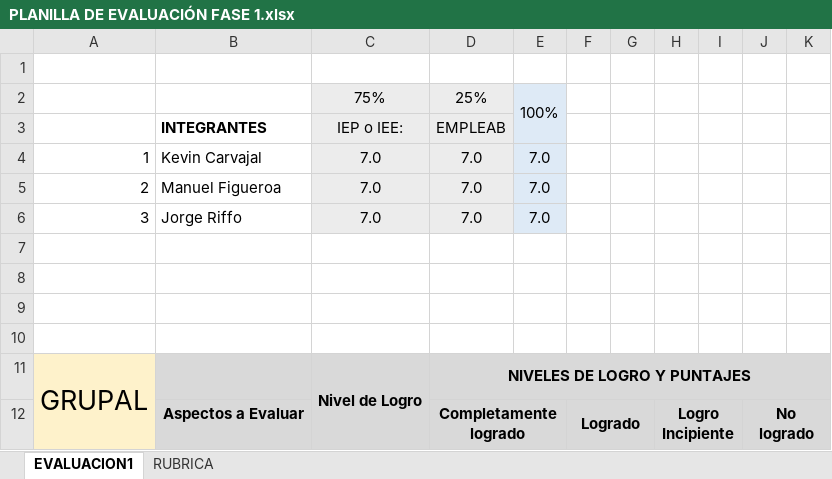
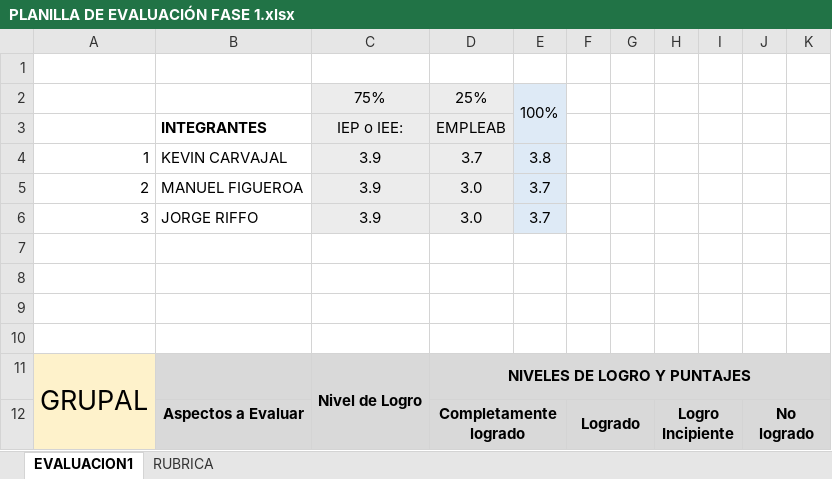
Before and after one commit to IJozk/CAPSTONE-03-Equipo-1, an Excel workbook: Fase 1/Evidencias Grupales/PLANILLA DE EVALUACIÓN FASE 1.xlsx, sheet EVALUACION1, drawn as a sheet; only a part is shown; values as stored, in another font and other column widths than the file's, no borders; charts and pictures and conditional formats not drawn; removed rows and columns are numbered as before the commit, all else as after; the diff covers the shown part only; the diff names each change by its address in the sheet, - before the commit and + after, or states it on an @@ line.

```diff
--- a/Fase 1/Evidencias Grupales/PLANILLA DE EVALUACIÓN FASE 1.xlsx (sheet EVALUACION1)
+++ b/Fase 1/Evidencias Grupales/PLANILLA DE EVALUACIÓN FASE 1.xlsx (sheet EVALUACION1)
-row 4: 1 | Kevin Carvajal | 7.0 | 7.0 | 7.0
-row 5: 2 | Manuel Figueroa | 7.0 | 7.0 | 7.0
-row 6: 3 | Jorge Riffo | 7.0 | 7.0 | 7.0
+row 4: 1 | KEVIN CARVAJAL | 3.9 | 3.7 | 3.8
+row 5: 2 | MANUEL FIGUEROA | 3.9 | 3.0 | 3.7
+row 6: 3 | JORGE RIFFO | 3.9 | 3.0 | 3.7
```
Also changed, not shown: 24 added rows, 24 removed rows and 7 edited cells elsewhere in this sheet, sheet RUBRICA, charts or pictures, 5 other files.
